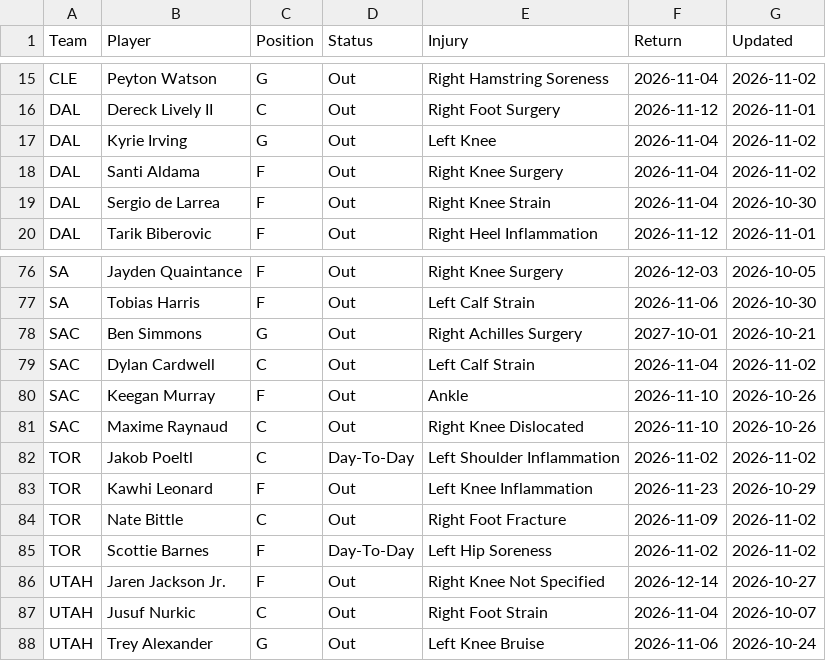
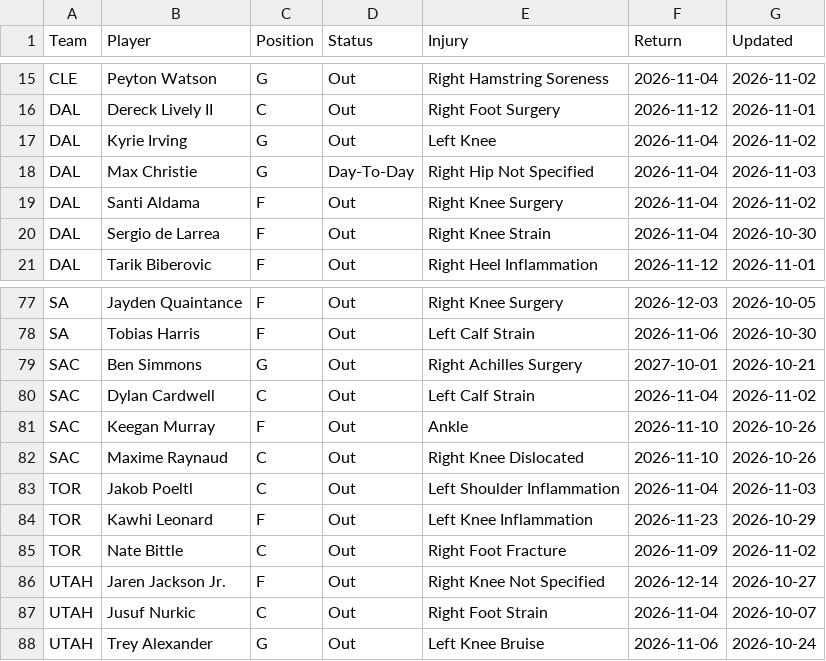
Before and after one commit to HitByOne/NBAData, a CSV file: site/data/nba_2027_injury_report.csv, drawn as a sheet; only a part is shown, gaps mark what is left out.

```diff
--- a/site/data/nba_2027_injury_report.csv
+++ b/site/data/nba_2027_injury_report.csv
@@ -17,2 +17,3 @@ DAL,Dereck Lively II,C,Out,Right Foot Surgery,2026-11-12,2026-11-01
 DAL,Kyrie Irving,G,Out,Left Knee,2026-11-04,2026-11-02
+DAL,Max Christie,G,Day-To-Day,Right Hip Not Specified,2026-11-04,2026-11-03
 DAL,Santi Aldama,F,Out,Right Knee Surgery,2026-11-04,2026-11-02
@@ -81,6 +82,5 @@ SAC,Keegan Murray,F,Out,Ankle,2026-11-10,2026-10-26
 SAC,Maxime Raynaud,C,Out,Right Knee Dislocated,2026-11-10,2026-10-26
-TOR,Jakob Poeltl,C,Day-To-Day,Left Shoulder Inflammation,2026-11-02,2026-11-02
+TOR,Jakob Poeltl,C,Out,Left Shoulder Inflammation,2026-11-04,2026-11-03
 TOR,Kawhi Leonard,F,Out,Left Knee Inflammation,2026-11-23,2026-10-29
 TOR,Nate Bittle,C,Out,Right Foot Fracture,2026-11-09,2026-11-02
-TOR,Scottie Barnes,F,Day-To-Day,Left Hip Soreness,2026-11-02,2026-11-02
 UTAH,Jaren Jackson Jr.,F,Out,Right Knee Not Specified,2026-12-14,2026-10-27
```
Also changed, not shown: site/data/nba_2027_upcoming_matchups.csv.
